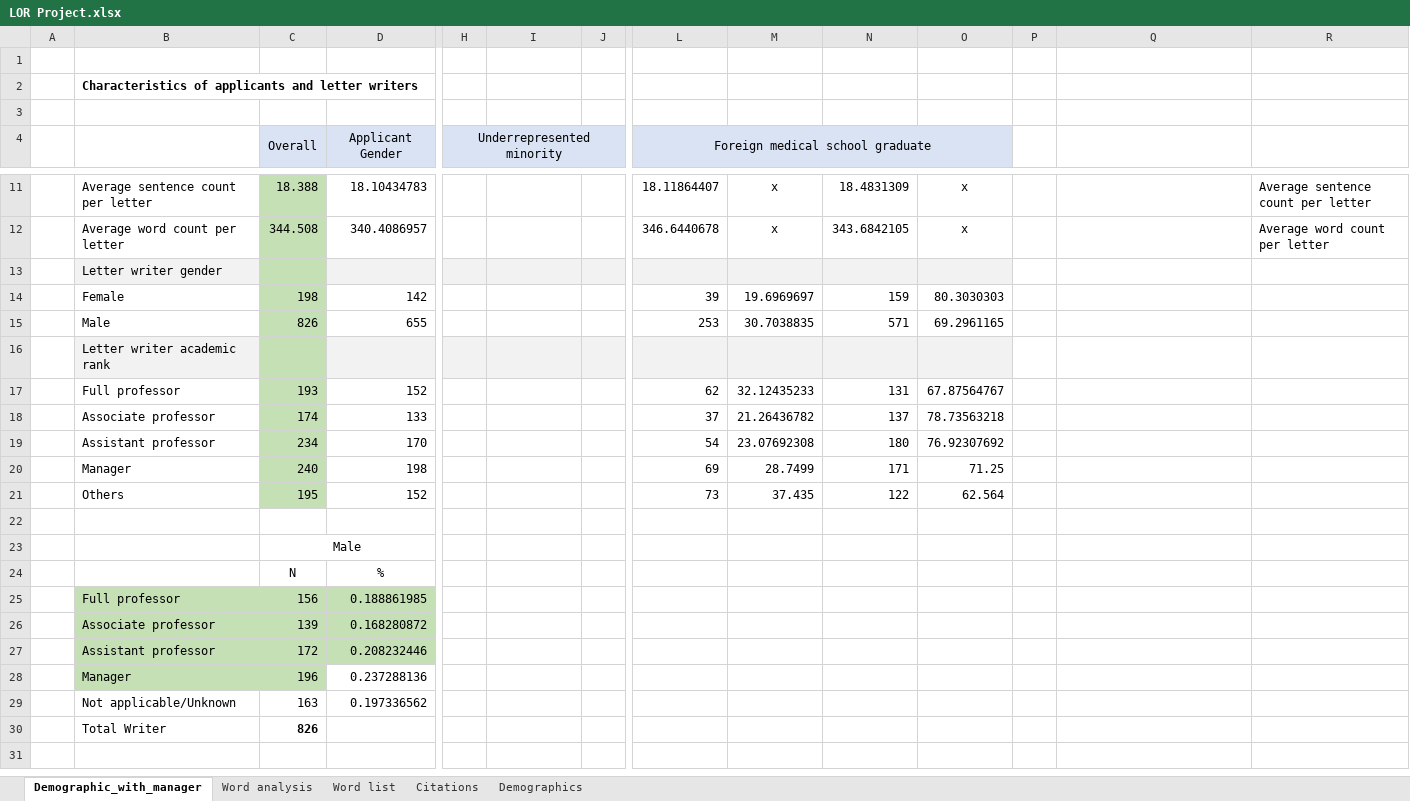
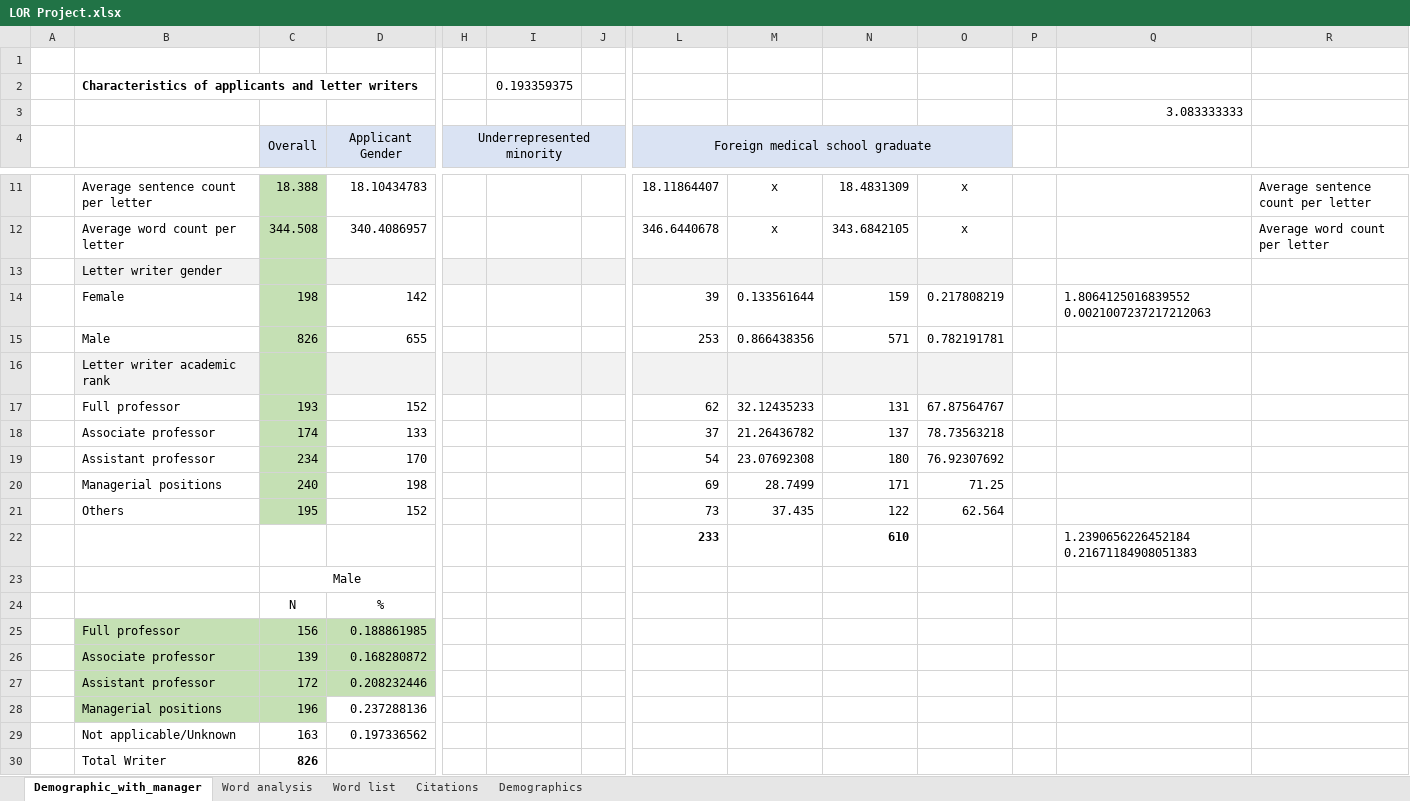
Before and after one commit to Benan-Akca/AURA_REFERENCE_LETTER, an Excel workbook: LOR Project.xlsx, sheet Demographic_with_manager, drawn as a sheet; only a part is shown, gaps mark what is left out; values as stored, in another font and other column widths than the file's, no borders; rows hold the shown columns only; the diff names each change by its address in the sheet, - before the commit and + after, or states it on an @@ line.

Commit message:
21 Jan 23 some analysis added to the table-

```diff
--- a/LOR Project.xlsx (sheet Demographic_with_manager)
+++ b/LOR Project.xlsx (sheet Demographic_with_manager)
-I2: (empty)
+I2: 0.193359375
-Q3: (empty)
+Q3: 3.083333333
-M14: 19.6969697
+M14: 0.133561644
-O14: 80.3030303
+O14: 0.217808219
-Q14: (empty)
+Q14: 1.8064125016839552 0.0021007237217212063
-M15: 30.7038835
+M15: 0.866438356
-O15: 69.2961165
+O15: 0.782191781
-B20: Manager
+B20: Managerial positions
-row 22: (empty)
+row 22:  |  |  |  |  |  |  | 233 |  | 610 |  |  | 1.2390656226452184 0.21671184908051383
-B28: Manager
+B28: Managerial positions
```
Also changed, not shown: 2 other files.
